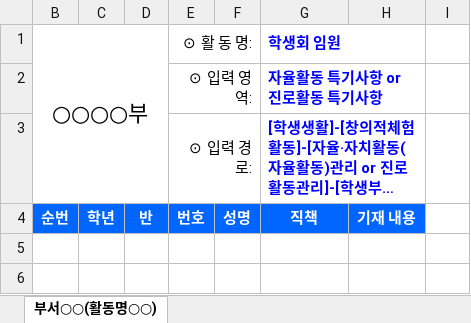
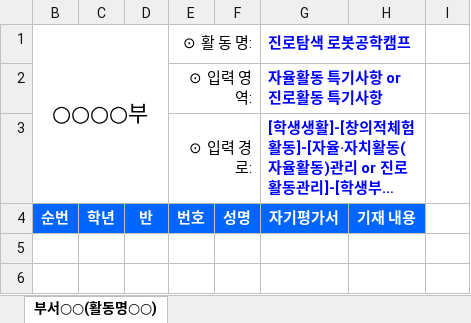
Before and after one commit to KyunghwanP/test, an Excel workbook: docs/saenggibu-form-extra.xlsx, sheet 부서○○(활동명○○), drawn as a sheet; only a part is shown; long unchanged cells end in …; values as stored, in another font and other column widths than the file's, no borders; the diff names each change by its address in the sheet, - before the commit and + after, or states it on an @@ line.

```diff
--- a/docs/saenggibu-form-extra.xlsx (sheet 부서○○(활동명○○))
+++ b/docs/saenggibu-form-extra.xlsx (sheet 부서○○(활동명○○))
-G1: 학생회 임원
+G1: 진로탐색 로봇공학캠프
-G4 (진로탐색 로봇공학캠프): 직책
+G4 (진로탐색 로봇공학캠프): 자기평가서
```
Also changed, not shown: 6 other files.
